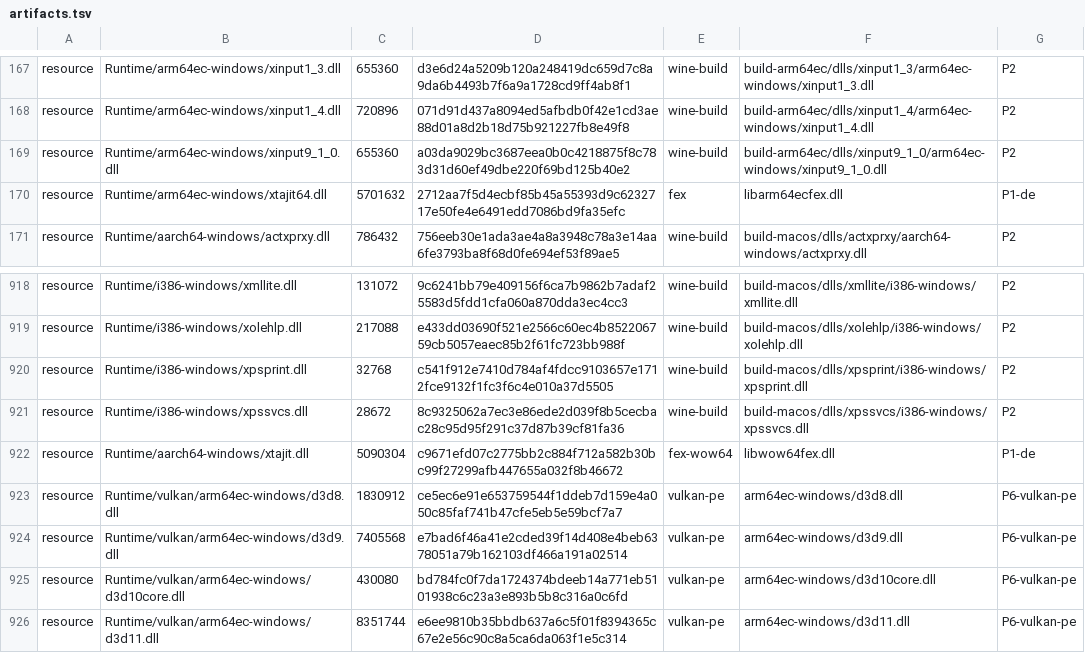
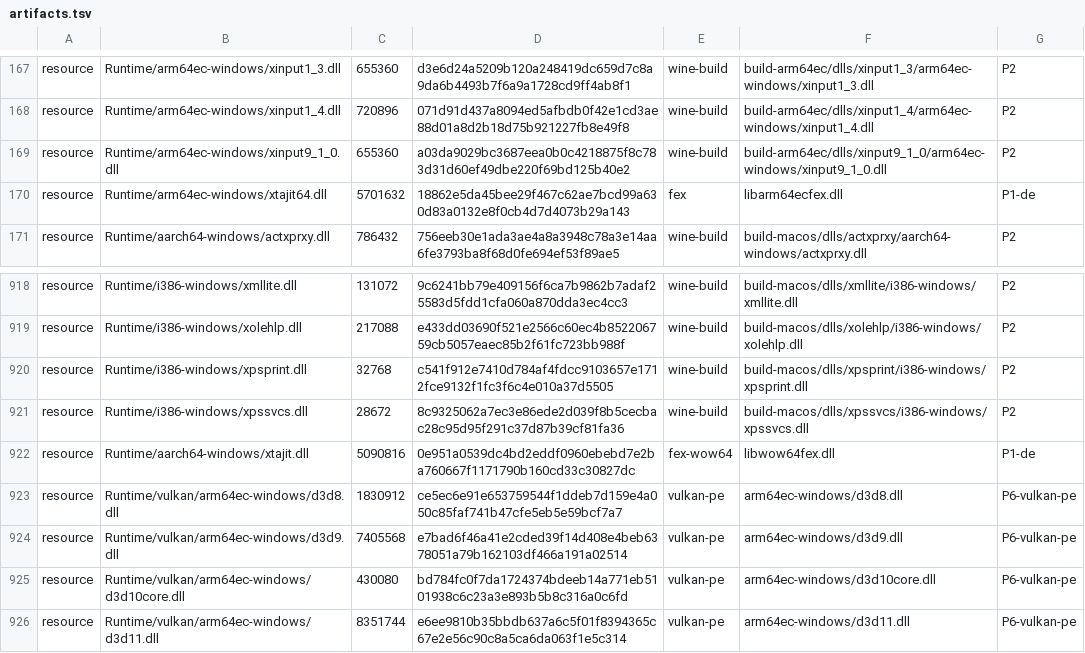
Before and after one commit to playportdev/playport, a TSV file: app/artifacts.tsv, drawn as a sheet; only a part is shown, gaps mark what is left out.

```diff
--- a/app/artifacts.tsv
+++ b/app/artifacts.tsv
@@ -169,3 +169,3 @@ resource	Runtime/arm64ec-windows/xinput1_4.dll	720896	071d91d437a8094ed5afbdb0f4
 resource	Runtime/arm64ec-windows/xinput9_1_0.dll	655360	a03da9029bc3687eea0b0c4218875f8c783d31d60ef49dbe220f69bd125b40e2	wine-build	build-arm64ec/dlls/xinput9_1_0/arm64ec-windows/xinput9_1_0.dll	P2
-resource	Runtime/arm64ec-windows/xtajit64.dll	5701632	2712aa7f5d4ecbf85b45a55393d9c6232717e50fe4e6491edd7086bd9fa35efc	fex	libarm64ecfex.dll	P1-de
+resource	Runtime/arm64ec-windows/xtajit64.dll	5701632	18862e5da45bee29f467c62ae7bcd99a630d83a0132e8f0cb4d7d4073b29a143	fex	libarm64ecfex.dll	P1-de
 resource	Runtime/aarch64-windows/actxprxy.dll	786432	756eeb30e1ada3ae4a8a3948c78a3e14aa6fe3793ba8f68d0fe694ef53f89ae5	wine-build	build-macos/dlls/actxprxy/aarch64-windows/actxprxy.dll	P2
@@ -921,3 +921,3 @@ resource	Runtime/i386-windows/xpsprint.dll	32768	c541f912e7410d784af4fdcc9103657
 resource	Runtime/i386-windows/xpssvcs.dll	28672	8c9325062a7ec3e86ede2d039f8b5cecbac28c95d95f291c37d87b39cf81fa36	wine-build	build-macos/dlls/xpssvcs/i386-windows/xpssvcs.dll	P2
-resource	Runtime/aarch64-windows/xtajit.dll	5090304	c9671efd07c2775bb2c884f712a582b30bc99f27299afb447655a032f8b46672	fex-wow64	libwow64fex.dll	P1-de
+resource	Runtime/aarch64-windows/xtajit.dll	5090816	0e951a0539dc4bd2eddf0960ebebd7e2ba760667f1171790b160cd33c30827dc	fex-wow64	libwow64fex.dll	P1-de
 resource	Runtime/vulkan/arm64ec-windows/d3d8.dll	1830912	ce5ec6e91e653759544f1ddeb7d159e4a050c85faf741b47cfe5eb5e59bcf7a7	vulkan-pe	arm64ec-windows/d3d8.dll	P6-vulkan-pe
```
Also changed, not shown: 2 other files.
